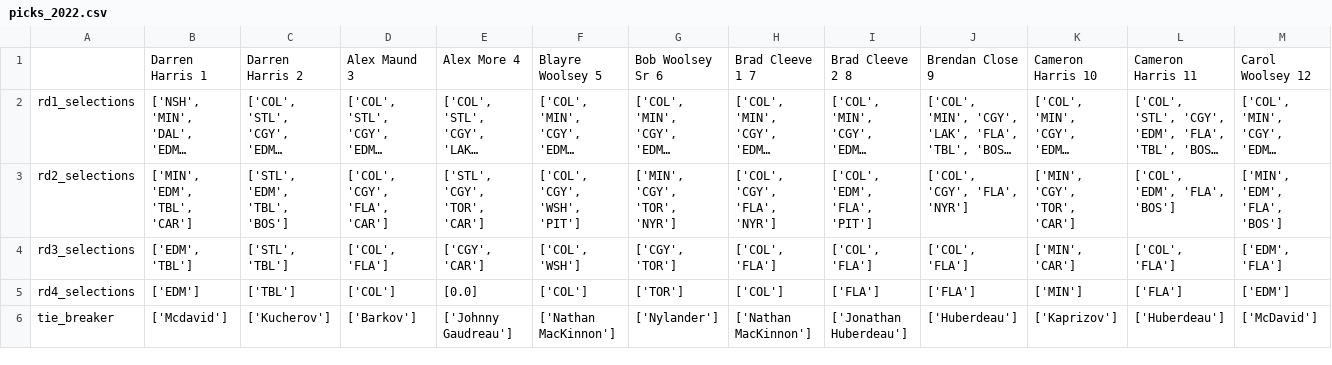
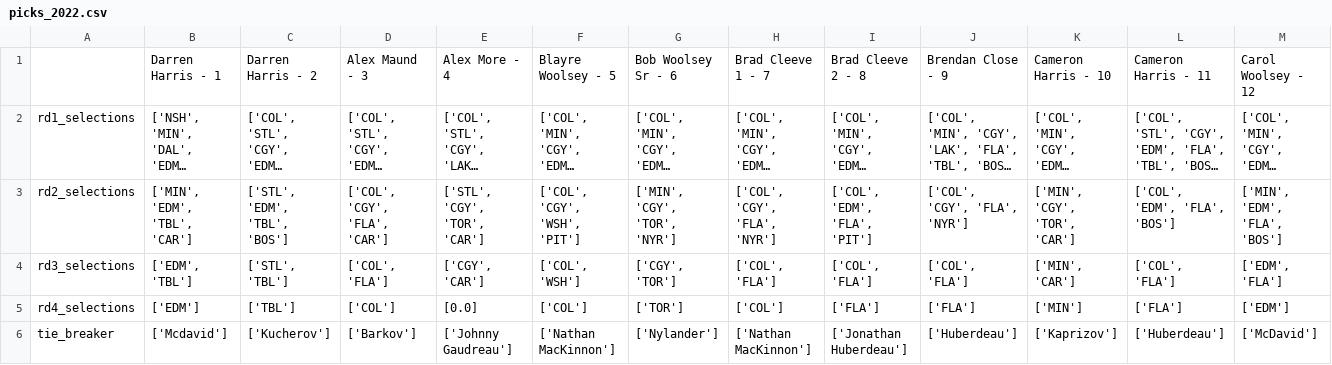
Before and after one commit to camharris22/nhl_playoff_challenge2022, a CSV file: summary/picks_2022.csv, drawn as a sheet; only a part is shown; long unchanged cells end in …; the diff covers the shown part only; the diff names each change by its address in the sheet, - before the commit and + after, or states it on an @@ line.

Commit message:
updated picks

```diff
--- a/summary/picks_2022.csv
+++ b/summary/picks_2022.csv
-B1: Darren Harris 1
+B1: Darren Harris - 1
-C1: Darren Harris 2
+C1: Darren Harris - 2
-D1: Alex Maund 3
+D1: Alex Maund - 3
-E1: Alex More 4
+E1: Alex More - 4
-F1: Blayre Woolsey 5
+F1: Blayre Woolsey - 5
-G1: Bob Woolsey Sr 6
+G1: Bob Woolsey Sr - 6
-H1: Brad Cleeve 1 7
+H1: Brad Cleeve 1 - 7
-I1: Brad Cleeve 2 8
+I1: Brad Cleeve 2 - 8
-J1: Brendan Close 9
+J1: Brendan Close - 9
-K1: Cameron Harris 10
+K1: Cameron Harris - 10
-L1: Cameron Harris 11
+L1: Cameron Harris - 11
-M1: Carol Woolsey 12
+M1: Carol Woolsey - 12
```
Also changed, not shown: 27 edited cells elsewhere in this file.
